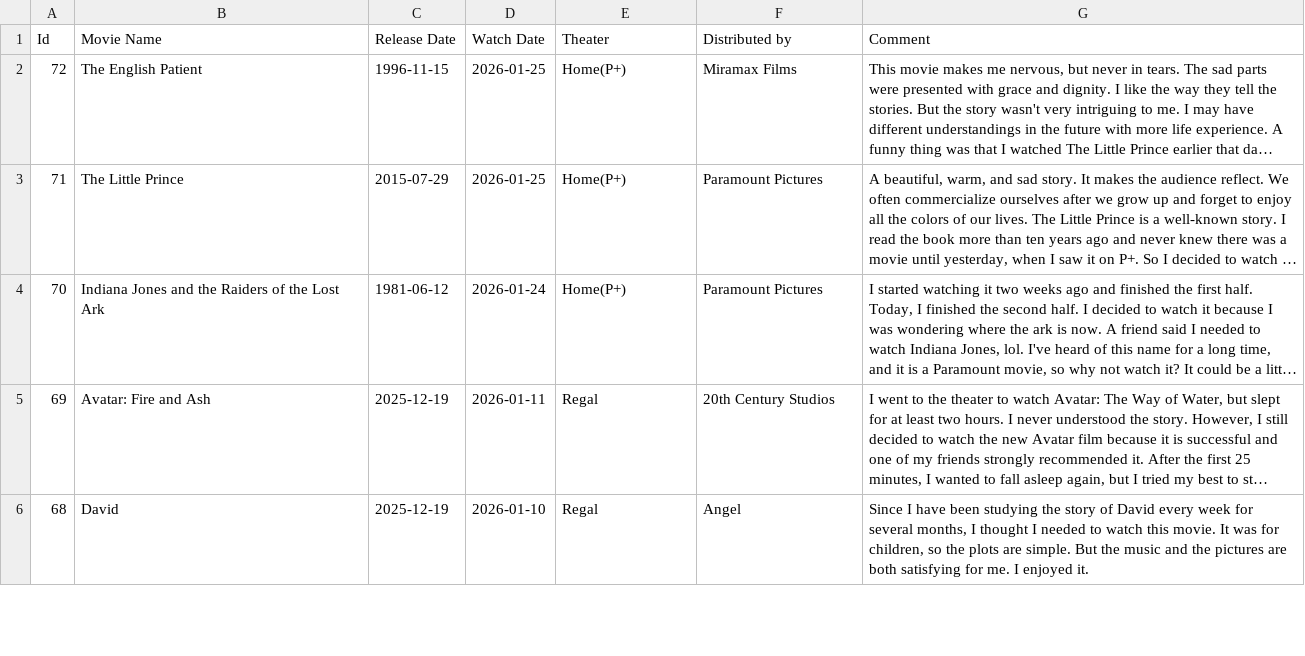
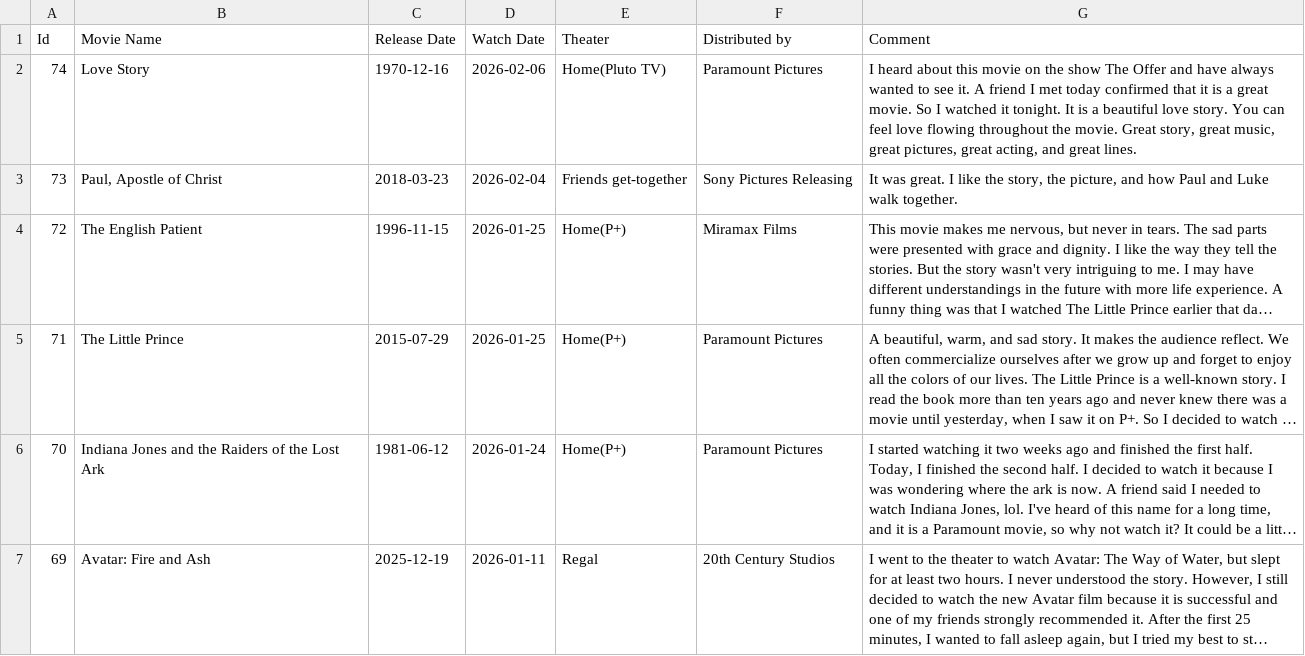
Before and after one commit to sliao7/home, a CSV file: _data/movies.csv, drawn as a sheet; only a part is shown; the shorter side is filled out with more unchanged rows; long unchanged cells end in …; the diff names each change by its address in the sheet, - before the commit and + after, or states it on an @@ line.

Commit message:
new movies

```diff
--- a/_data/movies.csv
+++ b/_data/movies.csv
+row 2: 74 | Love Story | 1970-12-16 | 2026-02-06 | Home(Pluto TV) | Paramount Pictures | I heard about this movie on the show The Offer and have always wanted to see it. A friend I met today confirmed that it is a great movie. So I watched it tonight. It is a beautiful love story. You can feel love flowing throughout the movie. Great story, great music, great pictures, great acting, and great lines.
+row 3: 73 | Paul, Apostle of Christ | 2018-03-23 | 2026-02-04 | Friends get-together | Sony Pictures Releasing | It was great. I like the story, the picture, and how Paul and Luke walk together.
```
Also changed, not shown: 1 other file.
